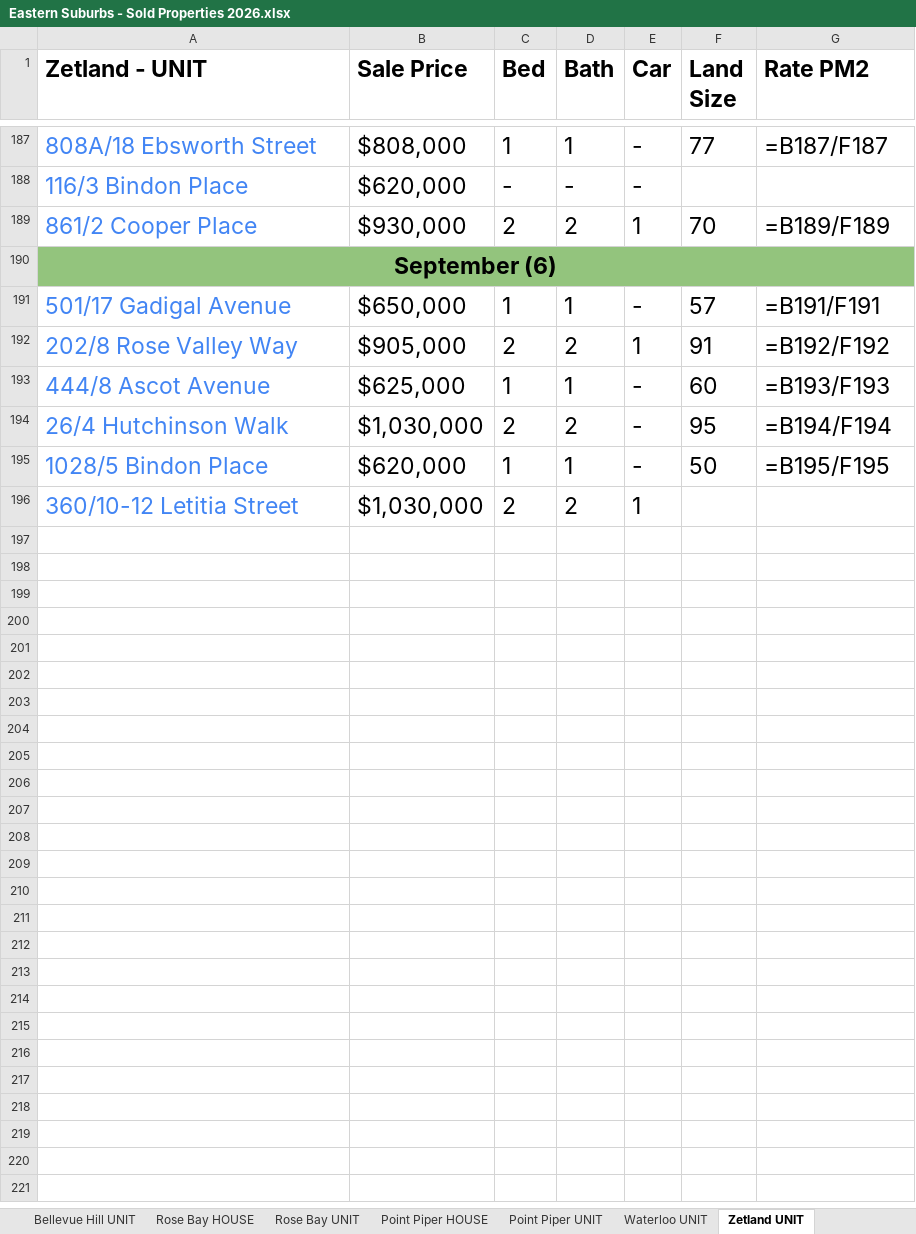
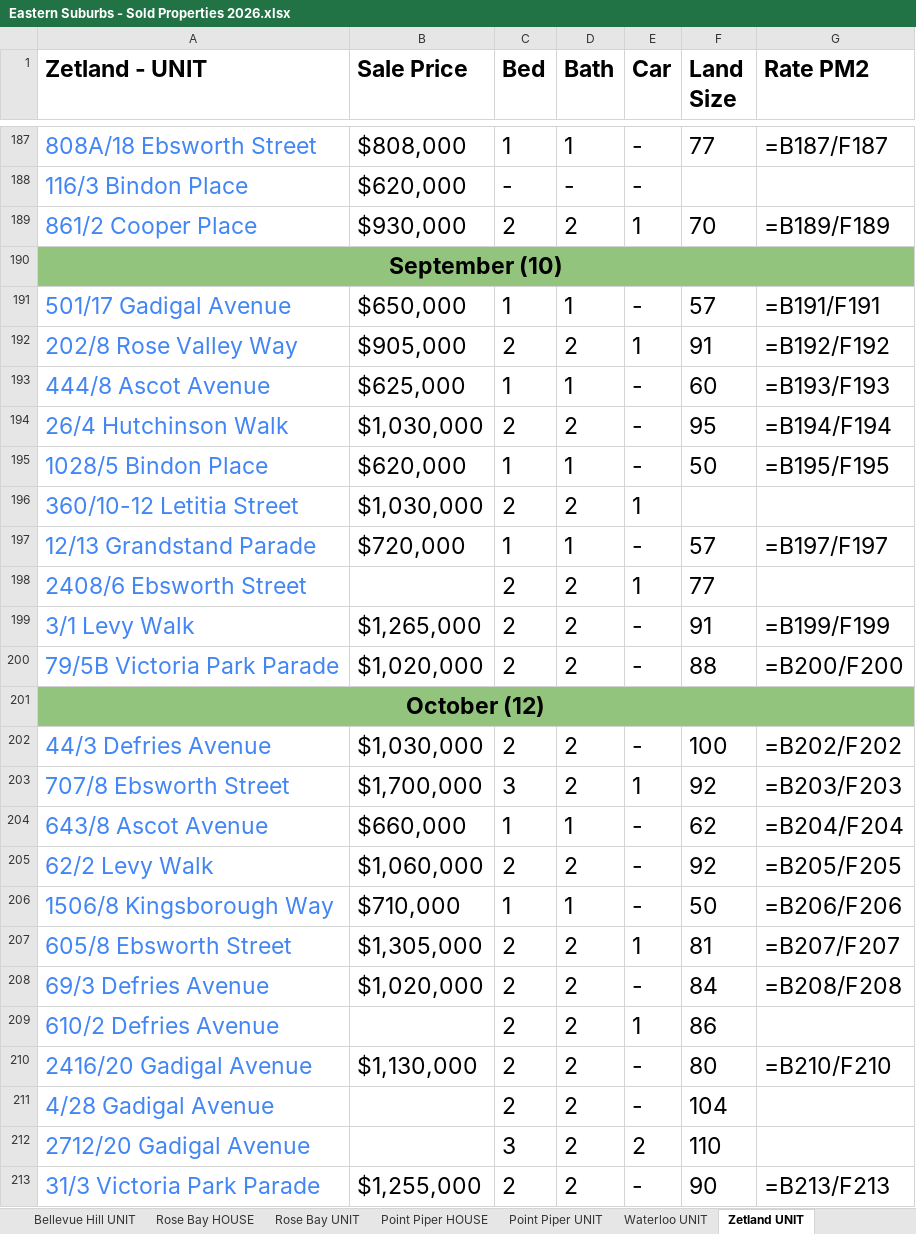
Before and after one commit to JJaykayy/Eastern-Suburbs---Sold-Properties-2026, an Excel workbook: Eastern Suburbs - Sold Properties 2026.xlsx, sheet Zetland UNIT, drawn as a sheet; only a part is shown, gaps mark what is left out; values as stored, in another font and other column widths than the file's, no borders; formulas without a stored value are shown as written; the diff names each change by its address in the sheet, - before the commit and + after, or states it on an @@ line.

```diff
--- a/Eastern Suburbs - Sold Properties 2026.xlsx (sheet Zetland UNIT)
+++ b/Eastern Suburbs - Sold Properties 2026.xlsx (sheet Zetland UNIT)
-A190 (Zetland - UNIT): September (6)
+A190 (Zetland - UNIT): September (10)
+row 197: 12/13 Grandstand Parade | $720,000 | 1 | 1 | - | 57 | =B197/F197
+row 198: 2408/6 Ebsworth Street |  | 2 | 2 | 1 | 77
+row 199: 3/1 Levy Walk | $1,265,000 | 2 | 2 | - | 91 | =B199/F199
+row 200: 79/5B Victoria Park Parade | $1,020,000 | 2 | 2 | - | 88 | =B200/F200
+row 201: October (12)
+row 202: 44/3 Defries Avenue | $1,030,000 | 2 | 2 | - | 100 | =B202/F202
+row 203: 707/8 Ebsworth Street | $1,700,000 | 3 | 2 | 1 | 92 | =B203/F203
+row 204: 643/8 Ascot Avenue | $660,000 | 1 | 1 | - | 62 | =B204/F204
+row 205: 62/2 Levy Walk | $1,060,000 | 2 | 2 | - | 92 | =B205/F205
+row 206: 1506/8 Kingsborough Way | $710,000 | 1 | 1 | - | 50 | =B206/F206
+row 207: 605/8 Ebsworth Street | $1,305,000 | 2 | 2 | 1 | 81 | =B207/F207
+row 208: 69/3 Defries Avenue | $1,020,000 | 2 | 2 | - | 84 | =B208/F208
+row 209: 610/2 Defries Avenue |  | 2 | 2 | 1 | 86
+row 210: 2416/20 Gadigal Avenue | $1,130,000 | 2 | 2 | - | 80 | =B210/F210
+row 211: 4/28 Gadigal Avenue |  | 2 | 2 | - | 104
+row 212: 2712/20 Gadigal Avenue |  | 3 | 2 | 2 | 110
+row 213: 31/3 Victoria Park Parade | $1,255,000 | 2 | 2 | - | 90 | =B213/F213
```
Also changed, not shown: sheet Randwick UNIT, sheet Bondi UNIT, sheet Potts Point UNIT, sheet Waterloo UNIT, sheet Maroubra - HOUSE, sheet Paddington HOUSE, 14 more sheets, other sheet tabs, 1 other file.
